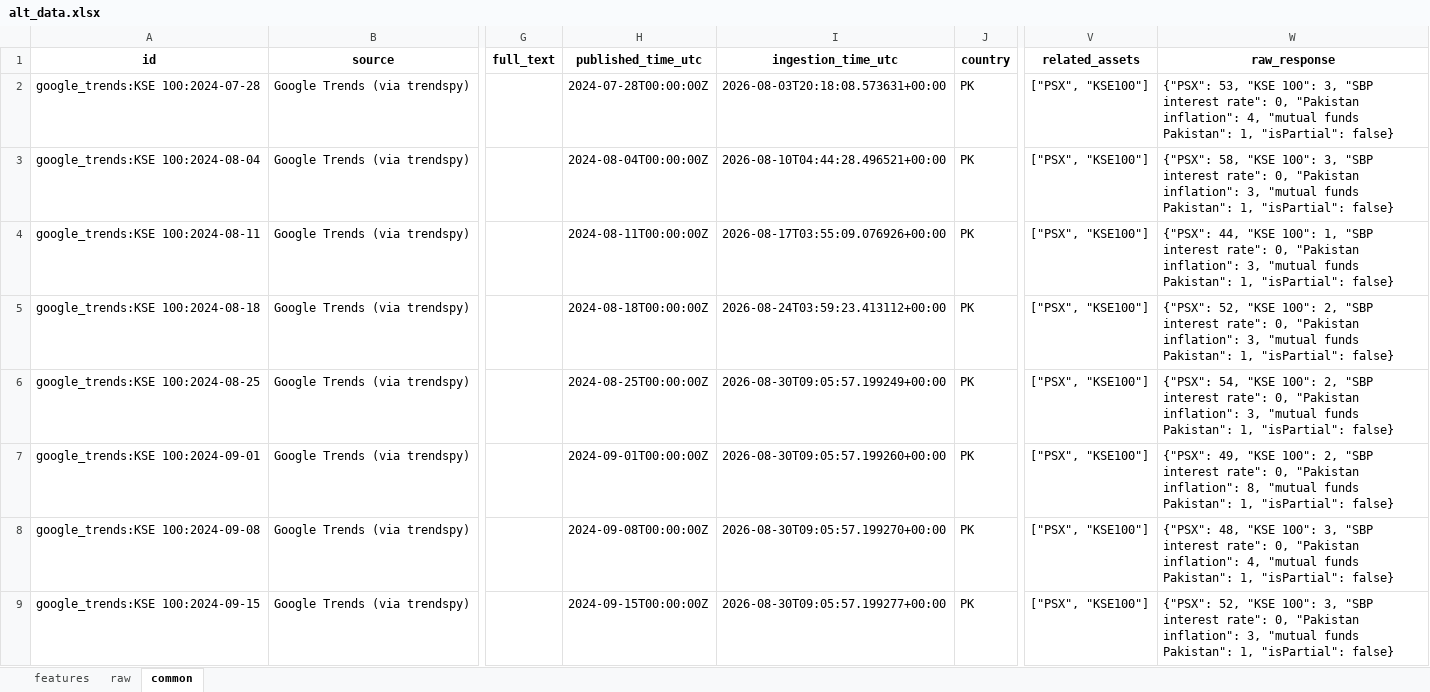
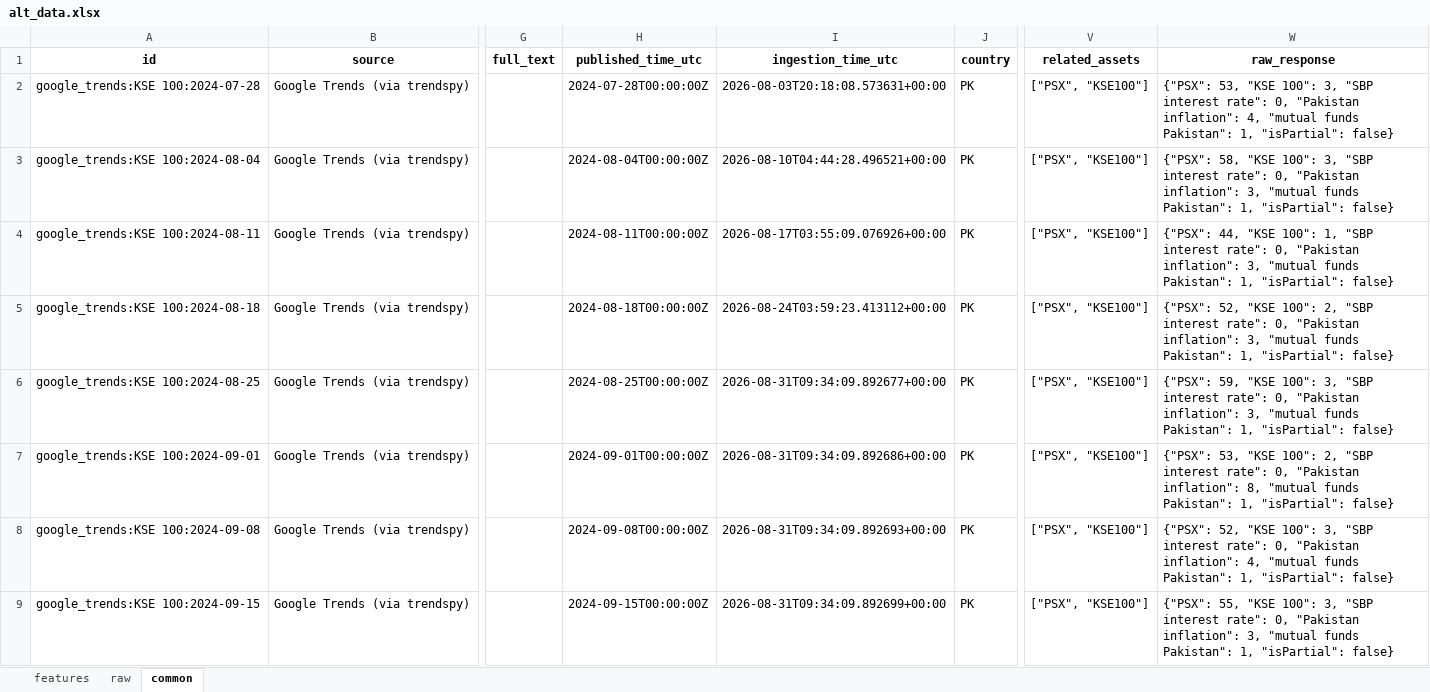
Before and after one commit to Alphaworkss/Fund-Forge, an Excel workbook: Google_Trends_Pipeline/alt_data.xlsx, sheet common, drawn as a sheet; only a part is shown, gaps mark what is left out; values as stored, in another font and other column widths than the file's, no borders; the diff covers the shown part only; the diff names each change by its address in the sheet, - before the commit and + after, or states it on an @@ line.

```diff
--- a/Google_Trends_Pipeline/alt_data.xlsx (sheet common)
+++ b/Google_Trends_Pipeline/alt_data.xlsx (sheet common)
-I6 (ingestion_time_utc): 2026-08-30T09:05:57.199249+00:00
+I6 (ingestion_time_utc): 2026-08-31T09:34:09.892677+00:00
-W6 (raw_response): {"PSX": 54, "KSE 100": 2, "SBP interest…
+W6 (raw_response): {"PSX": 59, "KSE 100": 3, "SBP interest…
-I7 (ingestion_time_utc): 2026-08-30T09:05:57.199260+00:00
+I7 (ingestion_time_utc): 2026-08-31T09:34:09.892686+00:00
-W7 (raw_response): {"PSX": 49, "KSE 100":…
+W7 (raw_response): {"PSX": 53, "KSE 100":…
-I8 (ingestion_time_utc): 2026-08-30T09:05:57.199270+00:00
+I8 (ingestion_time_utc): 2026-08-31T09:34:09.892693+00:00
-W8 (raw_response): {"PSX": 48, "KSE 100":…
+W8 (raw_response): {"PSX": 52, "KSE 100":…
-I9 (ingestion_time_utc): 2026-08-30T09:05:57.199277+00:00
+I9 (ingestion_time_utc): 2026-08-31T09:34:09.892699+00:00
-W9 (raw_response): {"PSX": 52, "KSE 100":…
+W9 (raw_response): {"PSX": 55, "KSE 100":…
```
Also changed, not shown: 1047 edited cells elsewhere in this sheet, sheet features, sheet raw, 1 other file.
